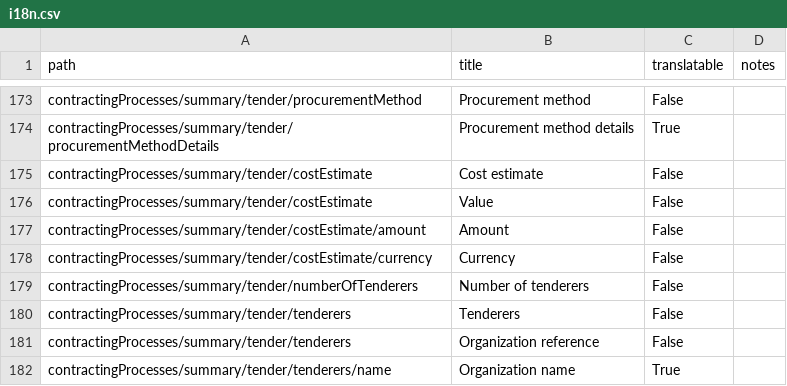
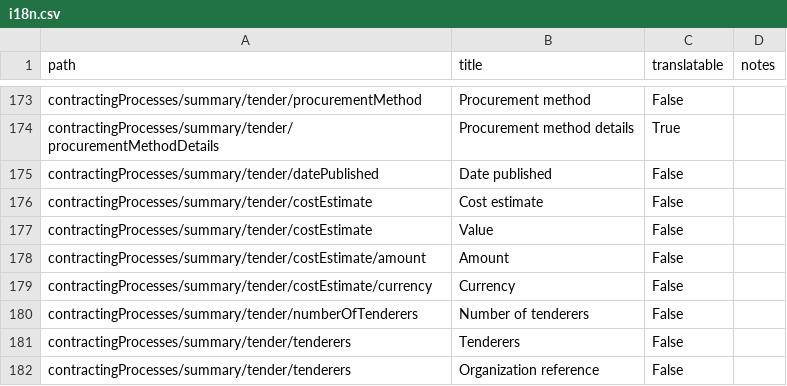
Before and after one commit to open-contracting/infrastructure, a CSV file: docs/_static/i18n.csv, drawn as a sheet; only a part is shown, gaps mark what is left out; the shorter side is filled out with more unchanged rows; the diff names each change by its address in the sheet, - before the commit and + after, or states it on an @@ line.

Commit message:
Add tender.datePublished

```diff
--- a/docs/_static/i18n.csv
+++ b/docs/_static/i18n.csv
+row 175: contractingProcesses/summary/tender/datePublished | Date published | False
```
Also changed, not shown: 3 other files.
